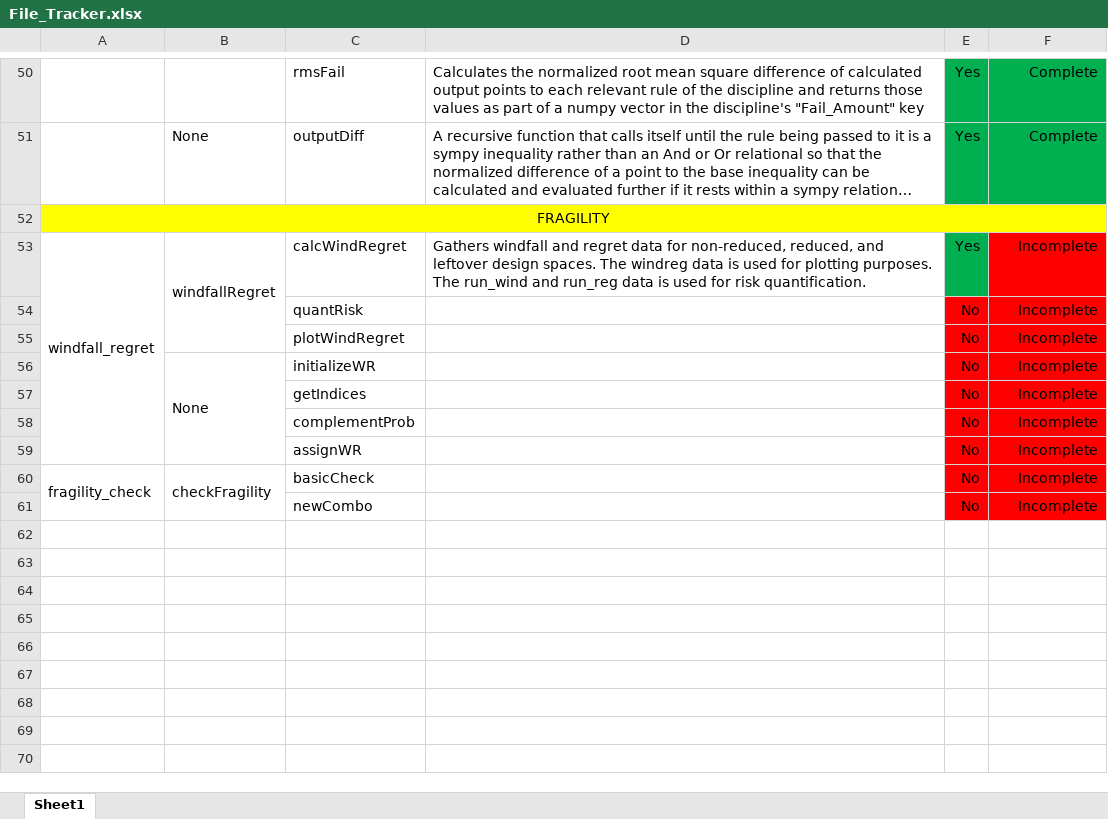
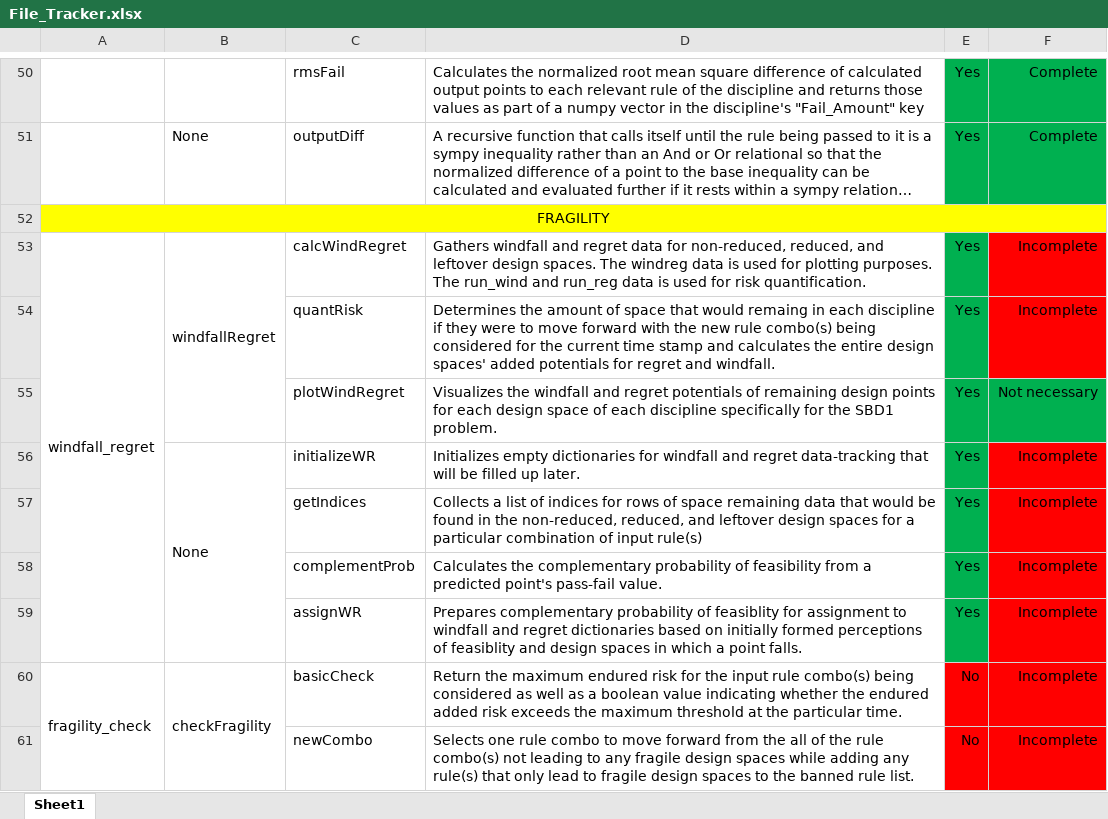
Before and after one commit to Marine-Structures-Design-Lab/DesignSpace_Fragility, an Excel workbook: Python Code/File_Tracker.xlsx, sheet Sheet1, drawn as a sheet; only a part is shown, gaps mark what is left out; long unchanged cells end in …; values as stored, in another font and other column widths than the file's, no borders; the diff names each change by its address in the sheet, - before the commit and + after, or states it on an @@ line.

```diff
--- a/Python Code/File_Tracker.xlsx (sheet Sheet1)
+++ b/Python Code/File_Tracker.xlsx (sheet Sheet1)
-D54: (empty)
+D54: Determines the amount of space that would remaing in each discipline if they were to move forward with the new rule combo(s) being considered for the current time stamp and calculates the entire design spaces' added potentials for regret and windfall.
-E54:E59: No
+E54:E59: Yes
-E54 fill: #FF0000
+E54 fill: #00B050
-D55: (empty)
+D55: Visualizes the windfall and regret potentials of remaining design points for each design space of each discipline specifically for the SBD1 problem.
-E55:F55 fill: #FF0000
+E55:F55 fill: #00B050
-F55: Incomplete
+F55: Not necessary
-D56: (empty)
+D56: Initializes empty dictionaries for windfall and regret data-tracking that will be filled up later.
-E56:E59 fill: #FF0000
+E56:E59 fill: #00B050
-D57: (empty)
+D57: Collects a list of indices for rows of space remaining data that would be found in the non-reduced, reduced, and leftover design spaces for a particular combination of input rule(s)
-D58: (empty)
+D58: Calculates the complementary probability of feasibility from a predicted point's pass-fail value.
-D59: (empty)
+D59: Prepares complementary probability of feasiblity for assignment to windfall and regret dictionaries based on initially formed perceptions of feasiblity and design spaces in which a point falls.
-D60: (empty)
+D60: Return the maximum endured risk for the input rule combo(s) being considered as well as a boolean value indicating whether the endured added risk exceeds the maximum threshold at the particular time.
-D61: (empty)
+D61: Selects one rule combo to move forward from the all of the rule combo(s) not leading to any fragile design spaces while adding any rule(s) that only lead to fragile design spaces to the banned rule list.
```
Also changed, not shown: 3 other files.
